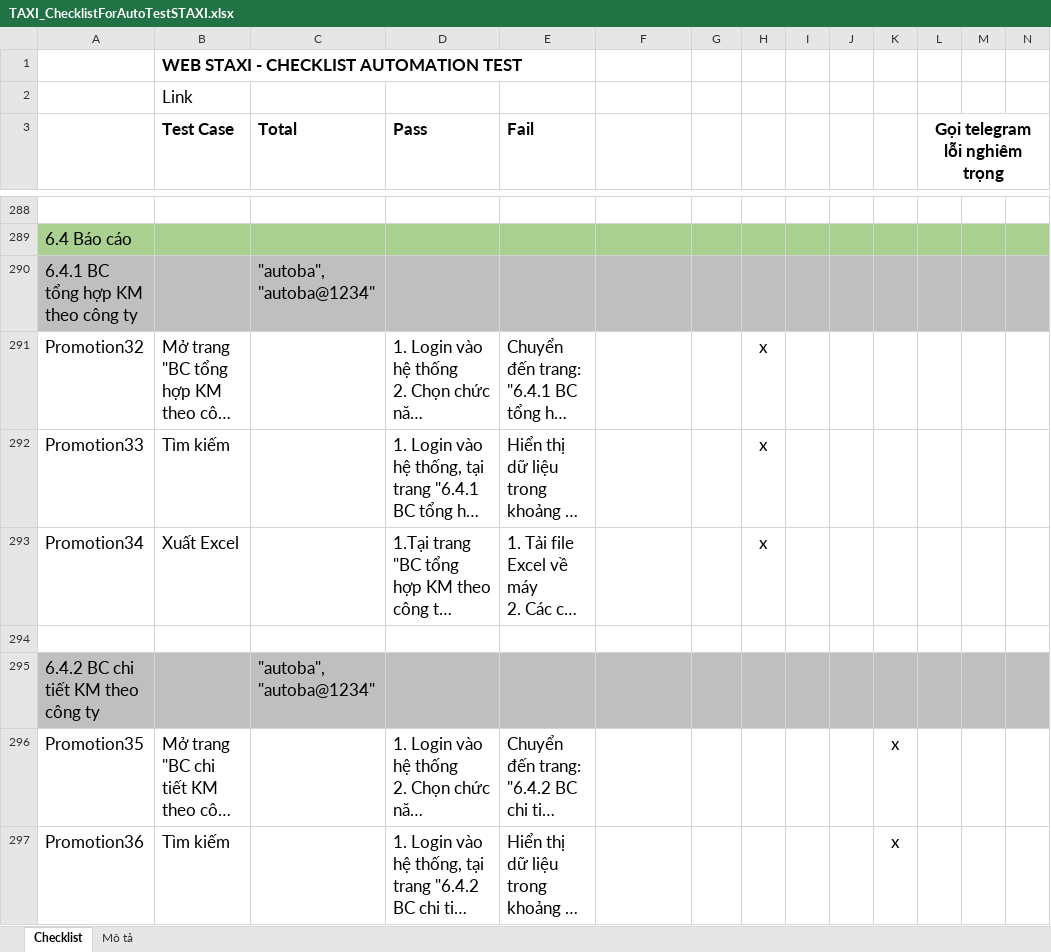
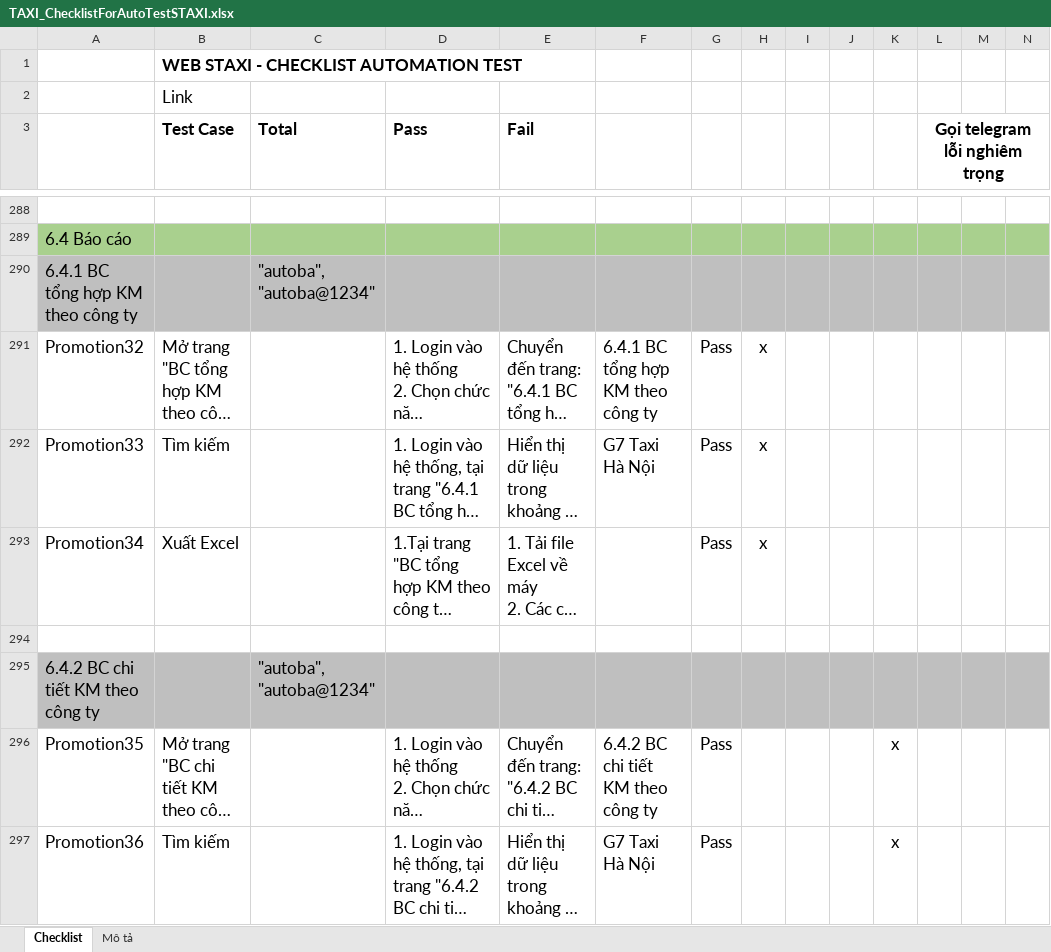
Before and after one commit to truongvck3313/staxi, an Excel workbook: TAXI_ChecklistForAutoTestSTAXI.xlsx, sheet Checklist, drawn as a sheet; only a part is shown, gaps mark what is left out; long unchanged cells end in …; values as stored, in another font and other column widths than the file's, no borders; charts and pictures and conditional formats not drawn; the diff covers the shown part only; the diff names each change by its address in the sheet, - before the commit and + after, or states it on an @@ line.

Commit message:
update sang 3/2

```diff
--- a/TAXI_ChecklistForAutoTestSTAXI.xlsx (sheet Checklist)
+++ b/TAXI_ChecklistForAutoTestSTAXI.xlsx (sheet Checklist)
-F291: (empty)
+F291: 6.4.1 BC tổng hợp KM theo công ty
-G291:G293: (empty)
+G291:G293: Pass
-F292: (empty)
+F292: G7 Taxi Hà Nội
-F296: (empty)
+F296: 6.4.2 BC chi tiết KM theo công ty
-G296:G297: (empty)
+G296:G297: Pass
-F297: (empty)
+F297: G7 Taxi Hà Nội
```
Also changed, not shown: 1047 edited cells elsewhere in this sheet.
